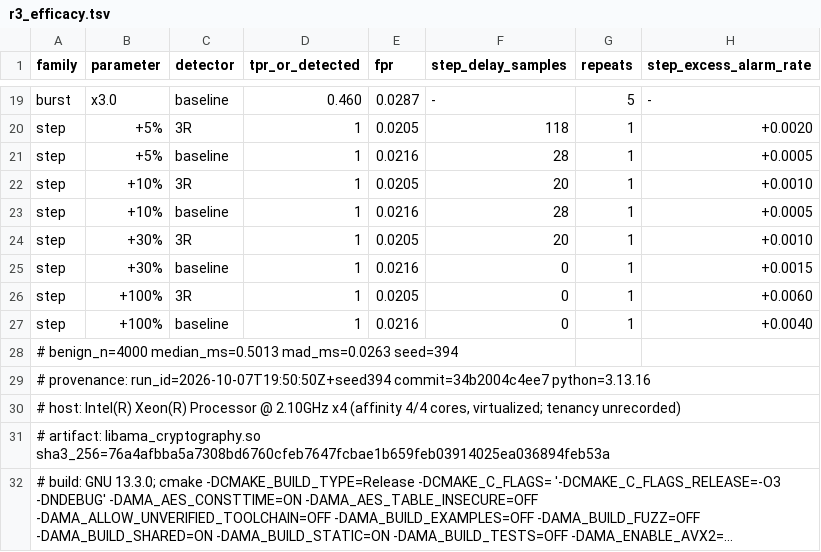
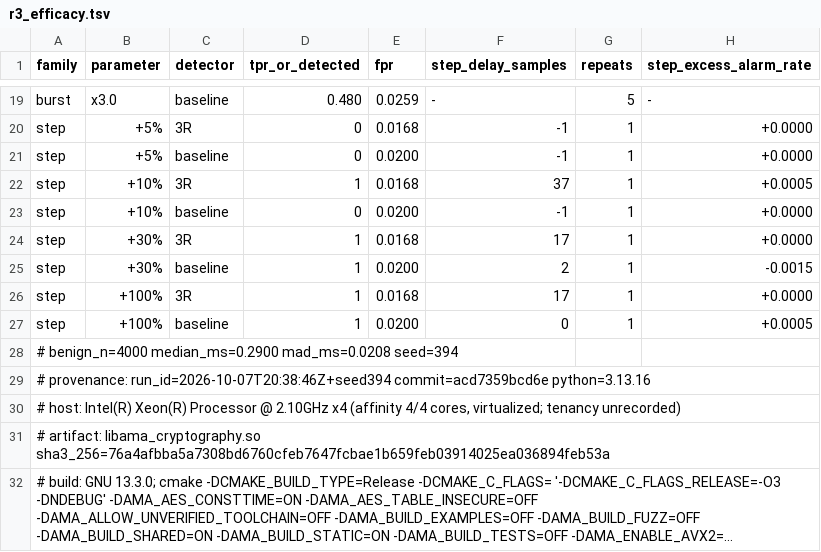
Before and after one commit to Steel-SecAdv-LLC/AMA-Cryptography, a TSV file: benchmarks/r3_efficacy.tsv, drawn as a sheet; only a part is shown, gaps mark what is left out; long unchanged cells end in …; the diff covers the shown part only; the diff names each change by its address in the sheet, - before the commit and + after, or states it on an @@ line.

```diff
--- a/benchmarks/r3_efficacy.tsv
+++ b/benchmarks/r3_efficacy.tsv
-D19 (tpr_or_detected): 0.460
+D19 (tpr_or_detected): 0.480
-E19 (fpr): 0.0287
+E19 (fpr): 0.0259
-D20:D21 (tpr_or_detected): 1
+D20:D21 (tpr_or_detected): 0
-E20 (fpr): 0.0205
+E20 (fpr): 0.0168
-F20 (step_delay_samples): 118
+F20 (step_delay_samples): -1
-H20 (step_excess_alarm_rate): +0.0020
+H20 (step_excess_alarm_rate): +0.0000
-E21 (fpr): 0.0216
+E21 (fpr): 0.0200
-F21 (step_delay_samples): 28
+F21 (step_delay_samples): -1
-H21 (step_excess_alarm_rate): +0.0005
+H21 (step_excess_alarm_rate): +0.0000
-E22 (fpr): 0.0205
+E22 (fpr): 0.0168
-F22 (step_delay_samples): 20
+F22 (step_delay_samples): 37
-H22 (step_excess_alarm_rate): +0.0010
+H22 (step_excess_alarm_rate): +0.0005
-D23 (tpr_or_detected): 1
+D23 (tpr_or_detected): 0
-E23 (fpr): 0.0216
+E23 (fpr): 0.0200
-F23 (step_delay_samples): 28
+F23 (step_delay_samples): -1
-H23 (step_excess_alarm_rate): +0.0005
+H23 (step_excess_alarm_rate): +0.0000
-E24 (fpr): 0.0205
+E24 (fpr): 0.0168
-F24 (step_delay_samples): 20
+F24 (step_delay_samples): 17
-H24 (step_excess_alarm_rate): +0.0010
+H24 (step_excess_alarm_rate): +0.0000
-E25 (fpr): 0.0216
+E25 (fpr): 0.0200
-F25 (step_delay_samples): 0
+F25 (step_delay_samples): 2
-H25 (step_excess_alarm_rate): +0.0015
+H25 (step_excess_alarm_rate): -0.0015
-E26 (fpr): 0.0205
+E26 (fpr): 0.0168
-F26 (step_delay_samples): 0
+F26 (step_delay_samples): 17
-H26 (step_excess_alarm_rate): +0.0060
+H26 (step_excess_alarm_rate): +0.0000
-E27 (fpr): 0.0216
+E27 (fpr): 0.0200
-H27 (step_excess_alarm_rate): +0.0040
+H27 (step_excess_alarm_rate): +0.0005
-A28 (family): # benign_n=4000 median_ms=0.5013 mad_ms=0.0263 seed=394
+A28 (family): # benign_n=4000 median_ms=0.2900 mad_ms=0.0208 seed=394
-A29 (family): # provenance: run_id=2026-10-07T19:50:50Z+seed394 commit=34b2004c4ee7 python=3.13.16
+A29 (family): # provenance: run_id=2026-10-07T20:38:46Z+seed394 commit=acd7359bcd6e python=3.13.16
```
Also changed, not shown: 32 edited cells elsewhere in this file, 7 other files.
